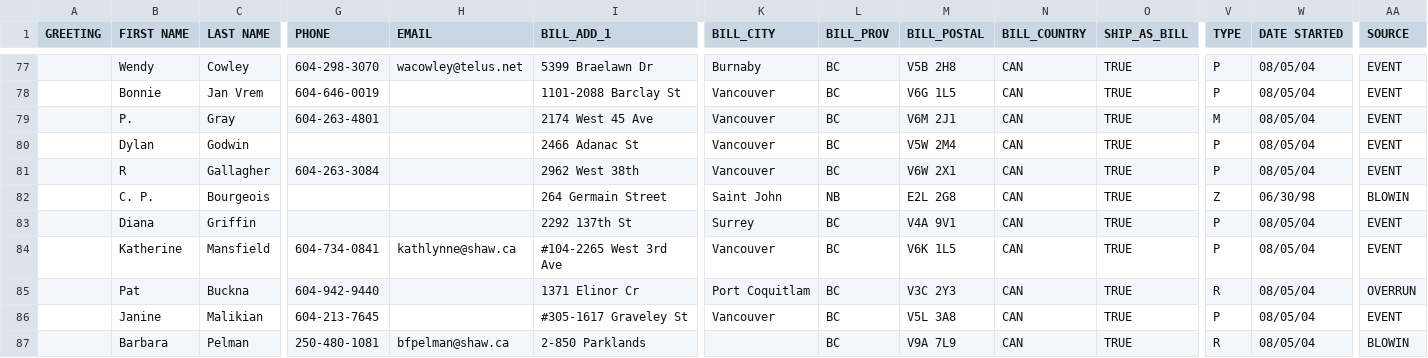
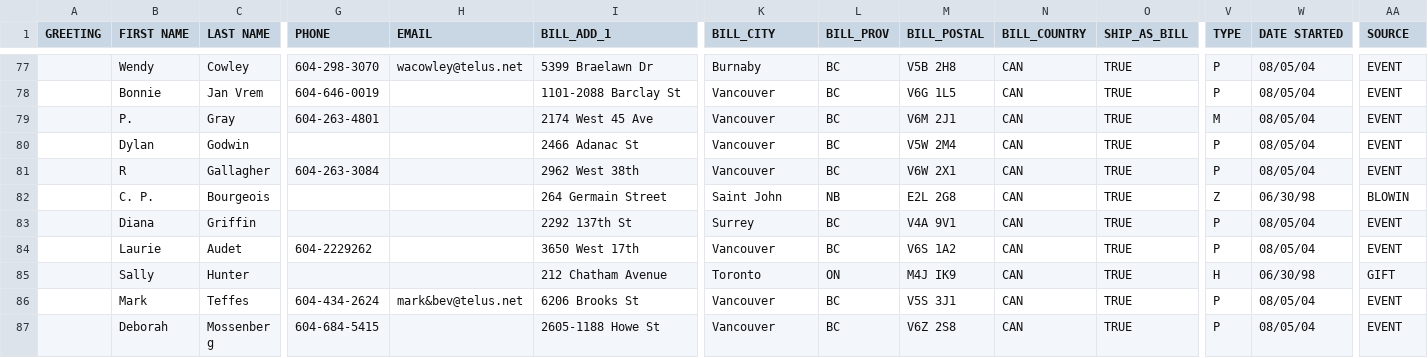
Before and after one commit to supermitch/CircManager, a CSV file: data/sample.csv, drawn as a sheet; only a part is shown, gaps mark what is left out; the shorter side is filled out with more unchanged rows; rows hold the shown columns only; the diff covers the shown part only; the diff names each change by its address in the sheet, - before the commit and + after, or states it on an @@ line.

```diff
--- a/data/sample.csv
+++ b/data/sample.csv
-row 84:  | Katherine | Mansfield | 604-734-0841 | kathlynne@shaw.ca | #104-2265 West 3rd Ave | Vancouver | BC | V6K 1L5 | CAN | TRUE | P | 08/05/04 | EVENT
-row 85:  | Pat | Buckna | 604-942-9440 |  | 1371 Elinor Cr | Port Coquitlam | BC | V3C 2Y3 | CAN | TRUE | R | 08/05/04 | OVERRUN
-row 86:  | Janine | Malikian | 604-213-7645 |  | #305-1617 Graveley St | Vancouver | BC | V5L 3A8 | CAN | TRUE | P | 08/05/04 | EVENT
-row 87:  | Barbara | Pelman | 250-480-1081 | bfpelman@shaw.ca | 2-850 Parklands |  | BC | V9A 7L9 | CAN | TRUE | R | 08/05/04 | BLOWIN
```
Also changed, not shown: 7 removed rows and 5 edited cells elsewhere in this file, 4 other files.
